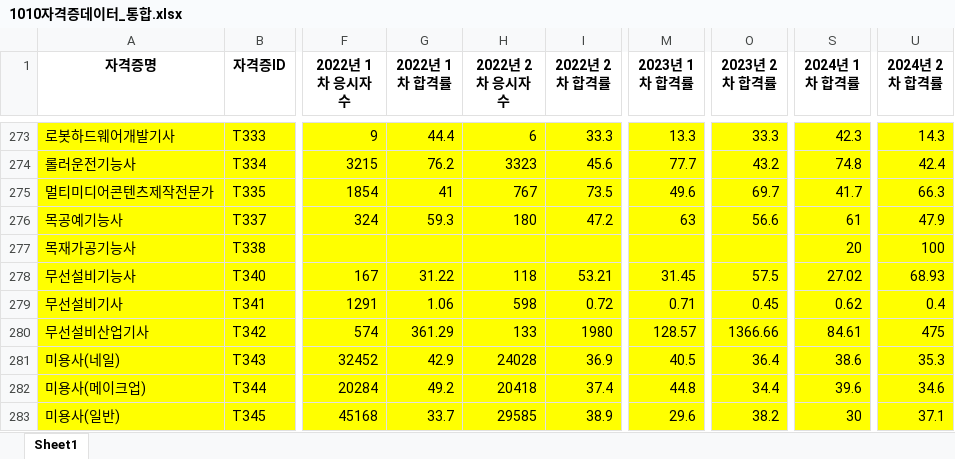
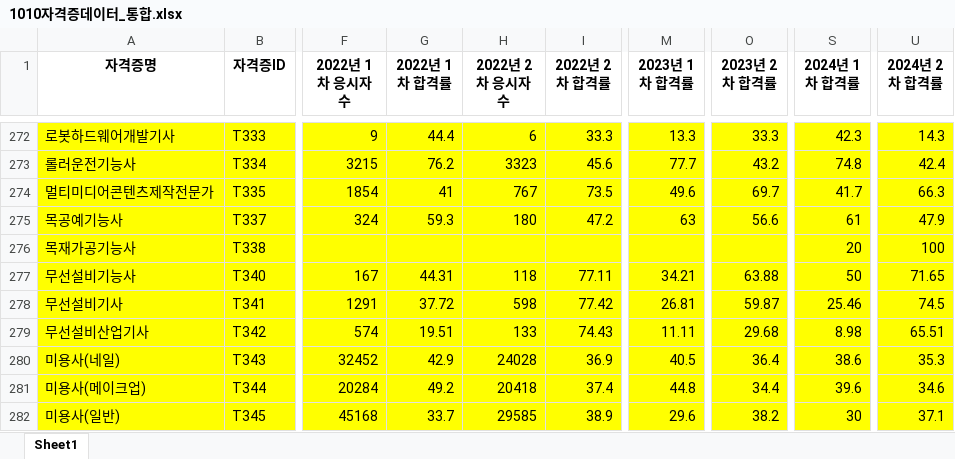
Before and after one commit to multiful/Certification_Streamlit, an Excel workbook: 1010자격증데이터_통합.xlsx, sheet Sheet1, drawn as a sheet; only a part is shown, gaps mark what is left out; values as stored, in another font and other column widths than the file's, no borders; charts and pictures not drawn; addresses are those after the commit; the diff covers the shown part only; the diff names each change by its address in the sheet, - before the commit and + after, or states it on an @@ line.

```diff
--- a/1010자격증데이터_통합.xlsx (sheet Sheet1)
+++ b/1010자격증데이터_통합.xlsx (sheet Sheet1)
-G277 (2022년 1차 합격률): 31.22
+G277 (2022년 1차 합격률): 44.31
-I277 (2022년 2차 합격률): 53.21
+I277 (2022년 2차 합격률): 77.11
-M277 (2023년 1차 합격률): 31.45
+M277 (2023년 1차 합격률): 34.21
-O277 (2023년 2차 합격률): 57.5
+O277 (2023년 2차 합격률): 63.88
-S277 (2024년 1차 합격률): 27.02
+S277 (2024년 1차 합격률): 50
-U277 (2024년 2차 합격률): 68.93
+U277 (2024년 2차 합격률): 71.65
-G278 (2022년 1차 합격률): 1.06
+G278 (2022년 1차 합격률): 37.72
-I278 (2022년 2차 합격률): 0.72
+I278 (2022년 2차 합격률): 77.42
-M278 (2023년 1차 합격률): 0.71
+M278 (2023년 1차 합격률): 26.81
-O278 (2023년 2차 합격률): 0.45
+O278 (2023년 2차 합격률): 59.87
-S278 (2024년 1차 합격률): 0.62
+S278 (2024년 1차 합격률): 25.46
-U278 (2024년 2차 합격률): 0.4
+U278 (2024년 2차 합격률): 74.5
-G279 (2022년 1차 합격률): 361.29
+G279 (2022년 1차 합격률): 19.51
-I279 (2022년 2차 합격률): 1980
+I279 (2022년 2차 합격률): 74.43
-M279 (2023년 1차 합격률): 128.57
+M279 (2023년 1차 합격률): 11.11
-O279 (2023년 2차 합격률): 1366.66
+O279 (2023년 2차 합격률): 29.68
-S279 (2024년 1차 합격률): 84.61
+S279 (2024년 1차 합격률): 8.98
-U279 (2024년 2차 합격률): 475
+U279 (2024년 2차 합격률): 65.51
```
Also changed, not shown: 1 removed row, 67 edited cells and cell formats elsewhere in this sheet, formulas that keep their value, charts or pictures, 1 other file.
